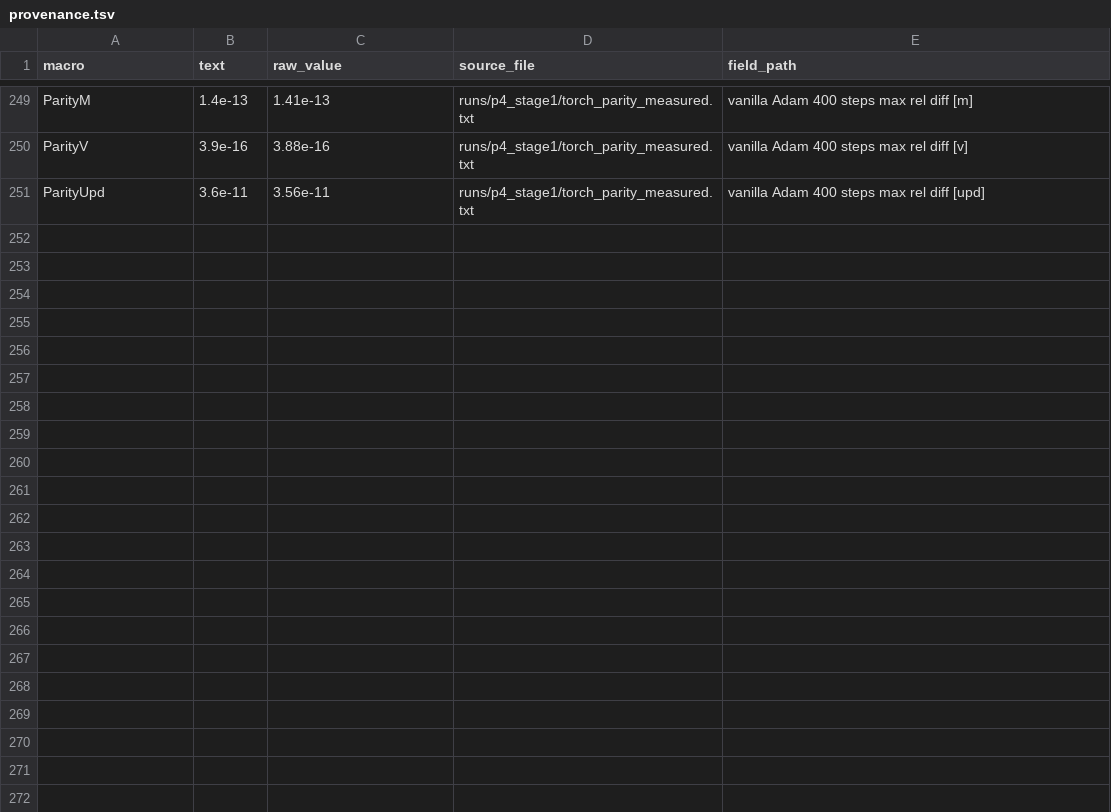
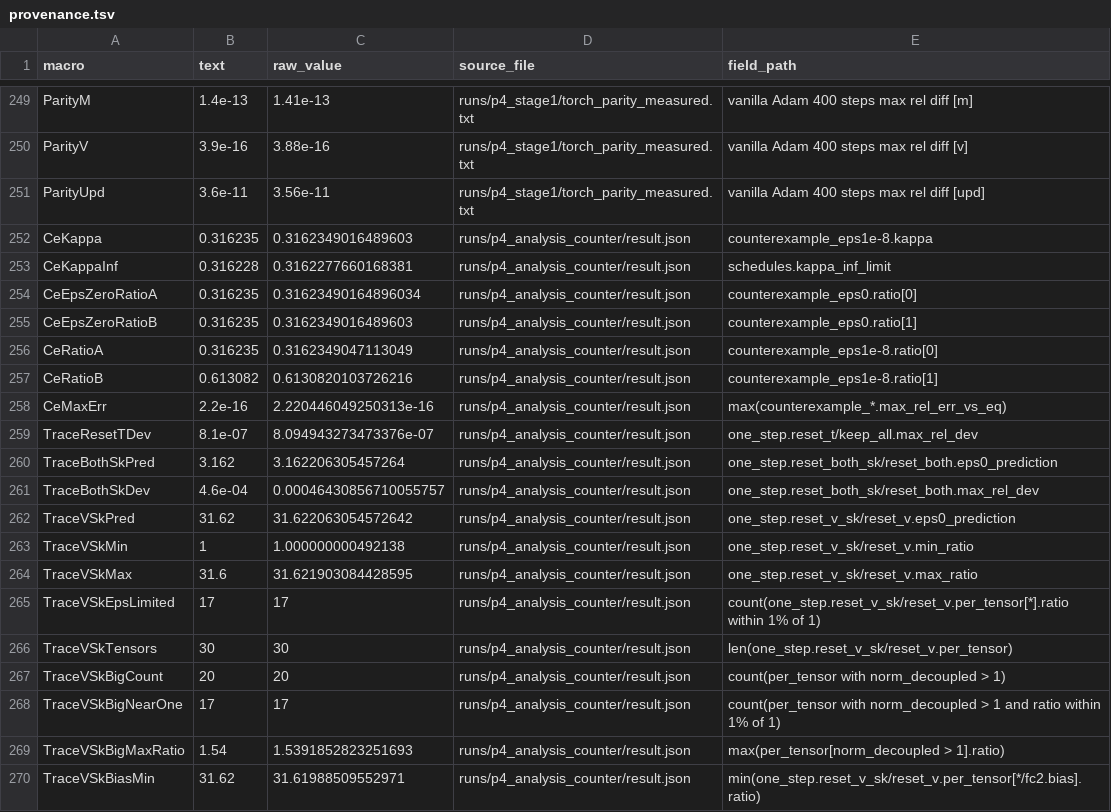
Before and after one commit to donggil113/Can-Optimizer-State-Repair-Recover-Plasticity-Without-Relearning-Features, a TSV file: paper/tables/provenance.tsv, drawn as a sheet; only a part is shown, gaps mark what is left out; the diff covers the shown part only; the diff names each change by its address in the sheet, - before the commit and + after, or states it on an @@ line.

```diff
--- a/paper/tables/provenance.tsv
+++ b/paper/tables/provenance.tsv
+row 252: CeKappa | 0.316235 | 0.3162349016489603 | runs/p4_analysis_counter/result.json | counterexample_eps1e-8.kappa
+row 253: CeKappaInf | 0.316228 | 0.3162277660168381 | runs/p4_analysis_counter/result.json | schedules.kappa_inf_limit
+row 254: CeEpsZeroRatioA | 0.316235 | 0.31623490164896034 | runs/p4_analysis_counter/result.json | counterexample_eps0.ratio[0]
+row 255: CeEpsZeroRatioB | 0.316235 | 0.3162349016489603 | runs/p4_analysis_counter/result.json | counterexample_eps0.ratio[1]
+row 256: CeRatioA | 0.316235 | 0.3162349047113049 | runs/p4_analysis_counter/result.json | counterexample_eps1e-8.ratio[0]
+row 257: CeRatioB | 0.613082 | 0.6130820103726216 | runs/p4_analysis_counter/result.json | counterexample_eps1e-8.ratio[1]
+row 258: CeMaxErr | 2.2e-16 | 2.220446049250313e-16 | runs/p4_analysis_counter/result.json | max(counterexample_*.max_rel_err_vs_eq)
+row 259: TraceResetTDev | 8.1e-07 | 8.094943273473376e-07 | runs/p4_analysis_counter/result.json | one_step.reset_t/keep_all.max_rel_dev
+row 260: TraceBothSkPred | 3.162 | 3.162206305457264 | runs/p4_analysis_counter/result.json | one_step.reset_both_sk/reset_both.eps0_prediction
+row 261: TraceBothSkDev | 4.6e-04 | 0.00046430856710055757 | runs/p4_analysis_counter/result.json | one_step.reset_both_sk/reset_both.max_rel_dev
+row 262: TraceVSkPred | 31.62 | 31.622063054572642 | runs/p4_analysis_counter/result.json | one_step.reset_v_sk/reset_v.eps0_prediction
+row 263: TraceVSkMin | 1 | 1.000000000492138 | runs/p4_analysis_counter/result.json | one_step.reset_v_sk/reset_v.min_ratio
+row 264: TraceVSkMax | 31.6 | 31.621903084428595 | runs/p4_analysis_counter/result.json | one_step.reset_v_sk/reset_v.max_ratio
+row 265: TraceVSkEpsLimited | 17 | 17 | runs/p4_analysis_counter/result.json | count(one_step.reset_v_sk/reset_v.per_tensor[*].ratio within 1% of 1)
+row 266: TraceVSkTensors | 30 | 30 | runs/p4_analysis_counter/result.json | len(one_step.reset_v_sk/reset_v.per_tensor)
+row 267: TraceVSkBigCount | 20 | 20 | runs/p4_analysis_counter/result.json | count(per_tensor with norm_decoupled > 1)
+row 268: TraceVSkBigNearOne | 17 | 17 | runs/p4_analysis_counter/result.json | count(per_tensor with norm_decoupled > 1 and ratio within 1% of 1)
+row 269: TraceVSkBigMaxRatio | 1.54 | 1.5391852823251693 | runs/p4_analysis_counter/result.json | max(per_tensor[norm_decoupled > 1].ratio)
+row 270: TraceVSkBiasMin | 31.62 | 31.61988509552971 | runs/p4_analysis_counter/result.json | min(one_step.reset_v_sk/reset_v.per_tensor[*/fc2.bias].ratio)
```
Also changed, not shown: 10 added rows elsewhere in this file, paper/claim_evidence.tsv, paper/cpu_ledger.tsv, 27 other files.
